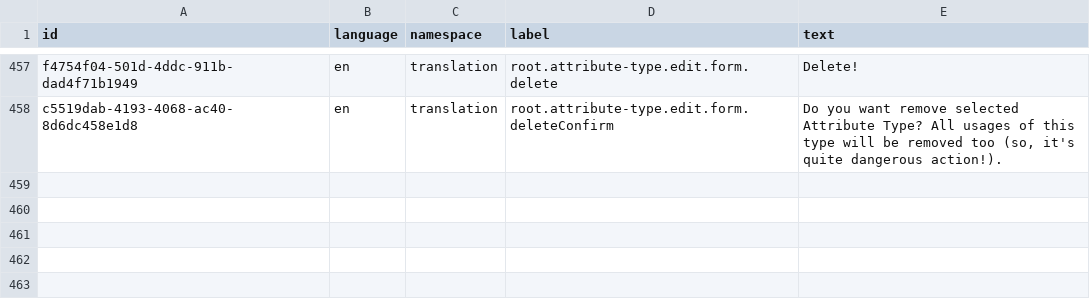
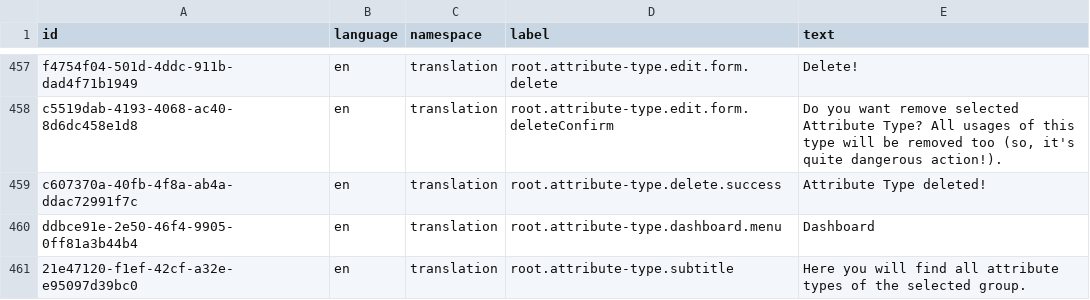
Before and after one commit to marek-hanzal/DeRivean, a CSV file: src/main/resources/upgrade/u2020_11_13/translations.csv, drawn as a sheet; only a part is shown, gaps mark what is left out; the diff names each change by its address in the sheet, - before the commit and + after, or states it on an @@ line.

Commit message:
Client: Initial attribute module works!

```diff
--- a/src/main/resources/upgrade/u2020_11_13/translations.csv
+++ b/src/main/resources/upgrade/u2020_11_13/translations.csv
+row 459: c607370a-40fb-4f8a-ab4a-ddac72991f7c | en | translation | root.attribute-type.delete.success | Attribute Type deleted!
+row 460: ddbce91e-2e50-46f4-9905-0ff81a3b44b4 | en | translation | root.attribute-type.dashboard.menu | Dashboard
+row 461: 21e47120-f1ef-42cf-a32e-e95097d39bc0 | en | translation | root.attribute-type.subtitle | Here you will find all attribute types of the selected group.
```
Also changed, not shown: 5 other files.
